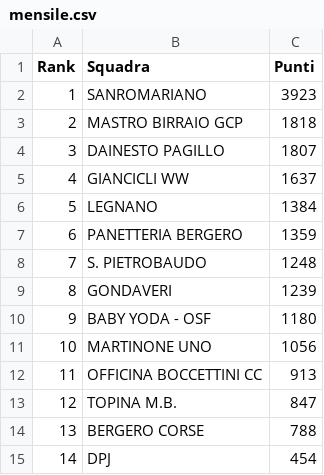
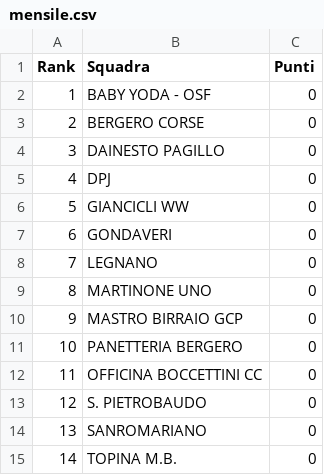
Before and after one commit to ciclismoreale/ciclismoreale.github.io, a CSV file: data/mensile.csv, drawn as a sheet.

```diff
--- a/data/mensile.csv
+++ b/data/mensile.csv
@@ -1,15 +1,15 @@
 Rank,Squadra,Punti
-1,SANROMARIANO,3923
-2,MASTRO BIRRAIO GCP,1818
-3,DAINESTO PAGILLO,1807
-4,GIANCICLI WW,1637
-5,LEGNANO,1384
-6,PANETTERIA BERGERO,1359
-7,S. PIETROBAUDO,1248
-8,GONDAVERI,1239
-9,BABY YODA - OSF,1180
-10,MARTINONE UNO,1056
-11,OFFICINA BOCCETTINI CC,913
-12,TOPINA M.B.,847
-13,BERGERO CORSE,788
-14,DPJ,454
+1,BABY YODA - OSF,0
+2,BERGERO CORSE,0
+3,DAINESTO PAGILLO,0
+4,DPJ,0
+5,GIANCICLI WW,0
+6,GONDAVERI,0
+7,LEGNANO,0
+8,MARTINONE UNO,0
+9,MASTRO BIRRAIO GCP,0
+10,PANETTERIA BERGERO,0
+11,OFFICINA BOCCETTINI CC,0
+12,S. PIETROBAUDO,0
+13,SANROMARIANO,0
+14,TOPINA M.B.,0
```
Also changed, not shown: 8 other files.
